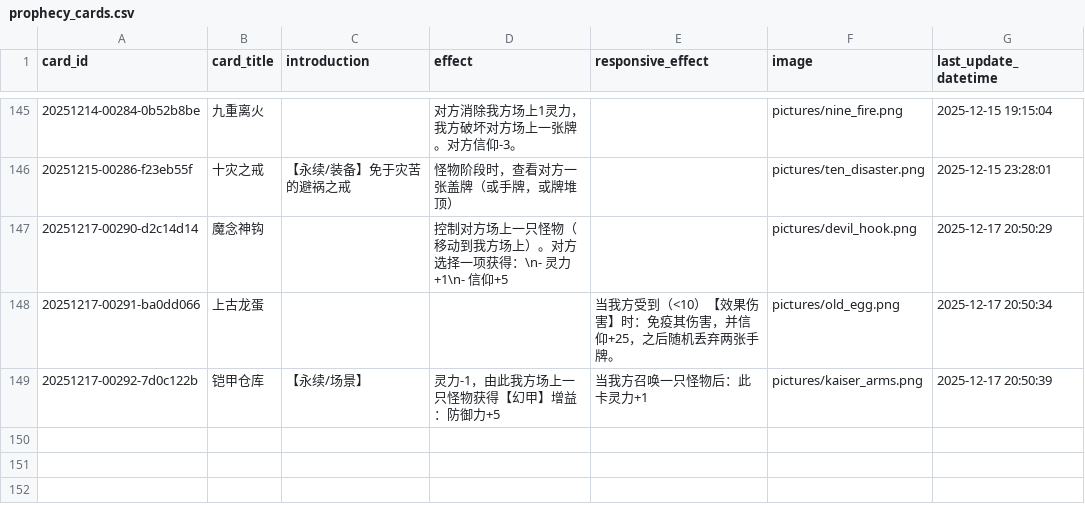
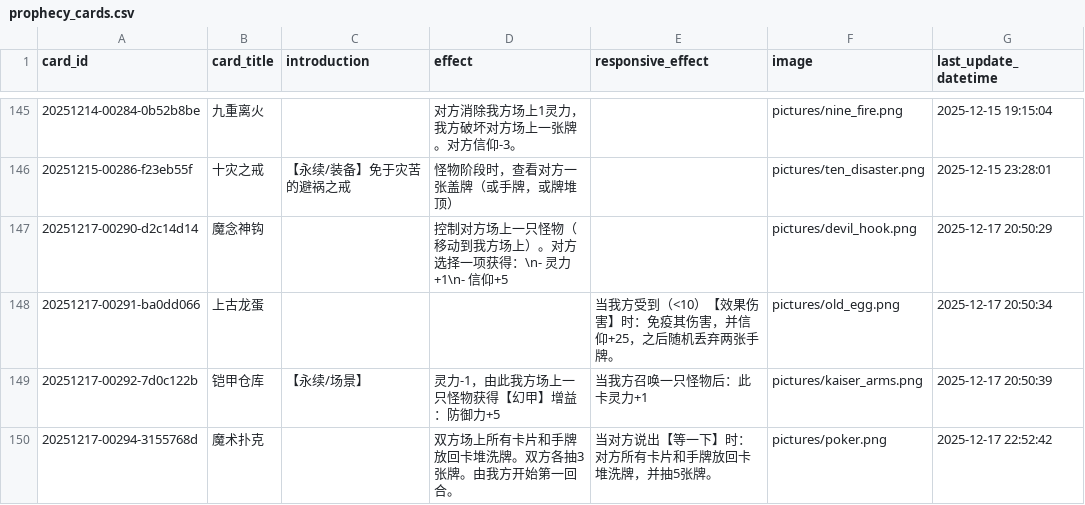
Before and after one commit to Apollo1840/BoardGame, a CSV file: GemuLand/prophecy_cards.csv, drawn as a sheet; only a part is shown, gaps mark what is left out; the diff names each change by its address in the sheet, - before the commit and + after, or states it on an @@ line.

```diff
--- a/GemuLand/prophecy_cards.csv
+++ b/GemuLand/prophecy_cards.csv
+row 150: 20251217-00294-3155768d | 魔术扑克 |  | 双方场上所有卡片和手牌放回卡堆洗牌。双方各抽3张牌。由我方开始第一回合。 | 当对方说出【等一下】时：对方所有卡片和手牌放回卡堆洗牌，并抽5张牌。 | pictures/poker.png | 2025-12-17 22:52:42
```
Also changed, not shown: GemuLand/monster_cards.csv, GemuLand/monster_cards_en.csv, 2 other files.
